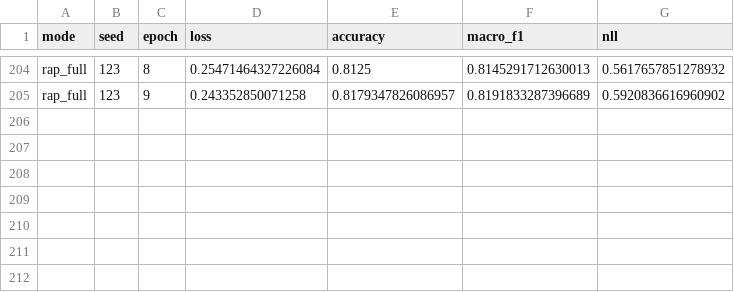
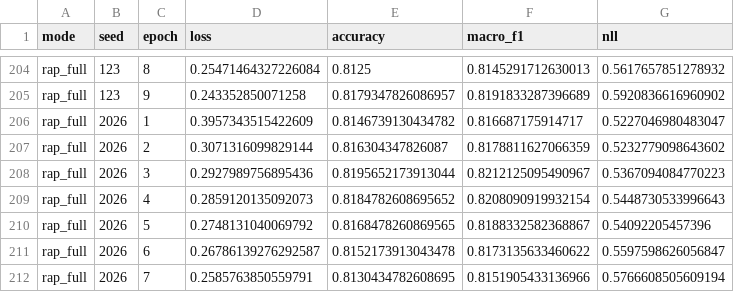
Before and after one commit to ankita6876/bangla-sentiment-research, a CSV file: research_stage8c/training_history.csv, drawn as a sheet; only a part is shown, gaps mark what is left out; the diff names each change by its address in the sheet, - before the commit and + after, or states it on an @@ line.

Commit message:
Stage 8C rap_full seed 2026 verified

```diff
--- a/research_stage8c/training_history.csv
+++ b/research_stage8c/training_history.csv
+row 206: rap_full | 2026 | 1 | 0.3957343515422609 | 0.8146739130434782 | 0.816687175914717 | 0.5227046980483047
+row 207: rap_full | 2026 | 2 | 0.3071316099829144 | 0.816304347826087 | 0.8178811627066359 | 0.5232779098643602
+row 208: rap_full | 2026 | 3 | 0.2927989756895436 | 0.8195652173913044 | 0.8212125095490967 | 0.5367094084770223
+row 209: rap_full | 2026 | 4 | 0.2859120135092073 | 0.8184782608695652 | 0.8208090919932154 | 0.5448730533996643
+row 210: rap_full | 2026 | 5 | 0.2748131040069792 | 0.8168478260869565 | 0.8188332582368867 | 0.54092205457396
+row 211: rap_full | 2026 | 6 | 0.26786139276292587 | 0.8152173913043478 | 0.8173135633460622 | 0.5597598626056847
+row 212: rap_full | 2026 | 7 | 0.2585763850559791 | 0.8130434782608695 | 0.8151905433136966 | 0.5766608505609194
```
Also changed, not shown: research_stage8c/individual_results.csv.
